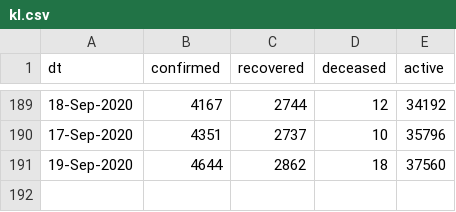
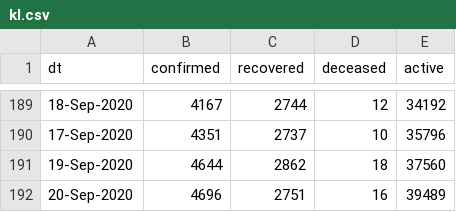
Before and after one commit to vsbabu/covid19_fb_ts, a CSV file: kl.csv, drawn as a sheet; only a part is shown, gaps mark what is left out.

```diff
--- a/kl.csv
+++ b/kl.csv
@@ -191 +191,2 @@ dt,confirmed,recovered,deceased,active
 19-Sep-2020,4644,2862,18,37560
+20-Sep-2020,4696,2751,16,39489
```
Also changed, not shown: daily.csv, ka.csv, 39 other files.
